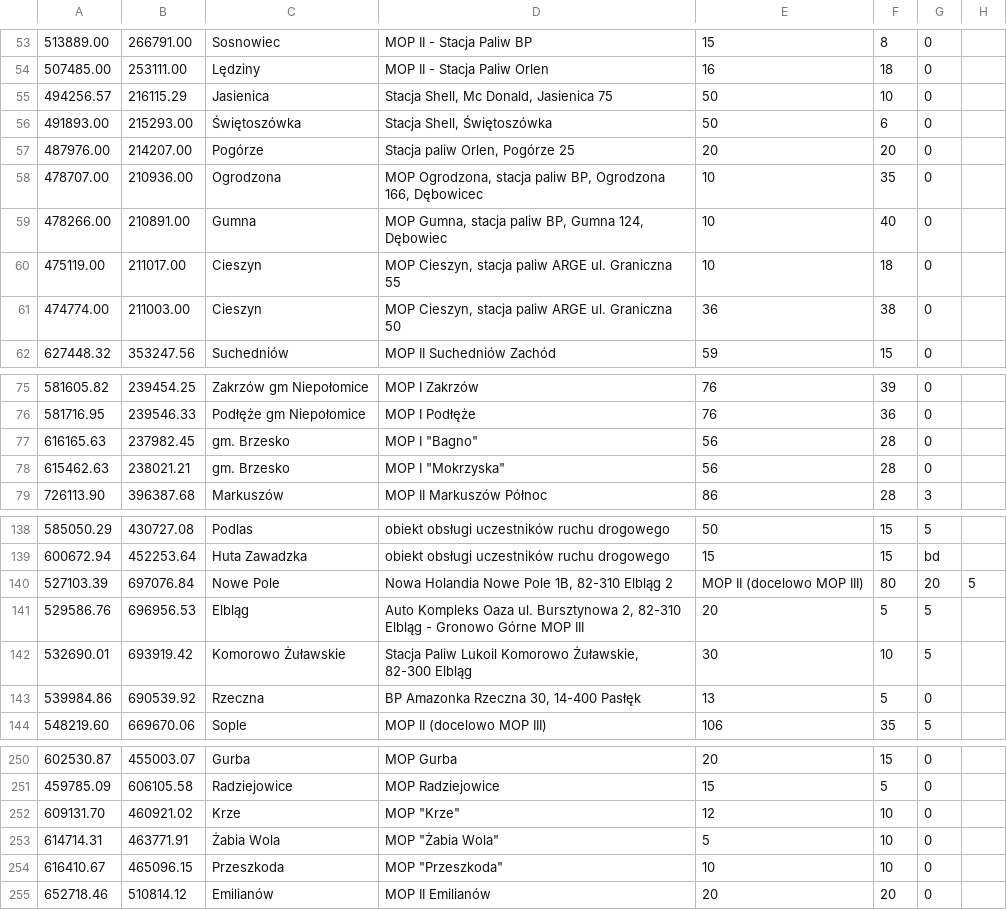
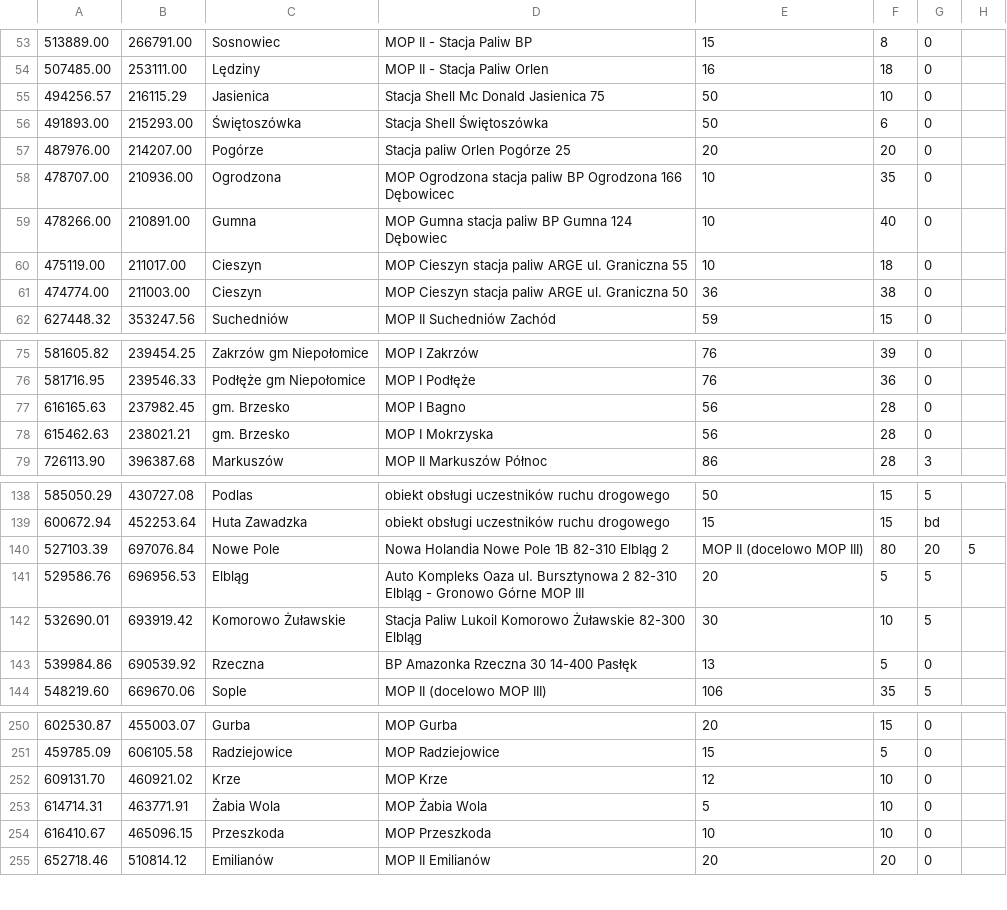
Before and after one commit to mopsy-team/Mopsim, a CSV file: src/main/resources/mop_data/mop_data.csv, drawn as a sheet; only a part is shown, gaps mark what is left out; the diff covers the shown part only.

Commit message:
Update mop_data.csv
csv fixed

```diff
--- a/src/main/resources/mop_data/mop_data.csv
+++ b/src/main/resources/mop_data/mop_data.csv
@@ -54,9 +54,9 @@
 507485.00,253111.00,Lędziny,MOP II - Stacja Paliw Orlen,16,18,0
-494256.57,216115.29,Jasienica,"Stacja Shell, Mc Donald, Jasienica 75",50,10,0
-491893.00,215293.00,Świętoszówka,"Stacja Shell, Świętoszówka",50,6,0
-487976.00,214207.00,Pogórze,"Stacja paliw Orlen, Pogórze 25",20,20,0
-478707.00,210936.00,Ogrodzona,"MOP Ogrodzona, stacja paliw BP, Ogrodzona 166, Dębowicec",10,35,0
-478266.00,210891.00,Gumna,"MOP Gumna, stacja paliw BP, Gumna 124, Dębowiec",10,40,0
-475119.00,211017.00,Cieszyn,"MOP Cieszyn, stacja paliw ARGE ul. Graniczna 55",10,18,0
-474774.00,211003.00,Cieszyn,"MOP Cieszyn, stacja paliw ARGE ul. Graniczna 50",36,38,0
+494256.57,216115.29,Jasienica,Stacja Shell Mc Donald Jasienica 75,50,10,0
+491893.00,215293.00,Świętoszówka,Stacja Shell Świętoszówka,50,6,0
+487976.00,214207.00,Pogórze,Stacja paliw Orlen Pogórze 25,20,20,0
+478707.00,210936.00,Ogrodzona,MOP Ogrodzona stacja paliw BP Ogrodzona 166 Dębowicec,10,35,0
+478266.00,210891.00,Gumna,MOP Gumna stacja paliw BP Gumna 124 Dębowiec,10,40,0
+475119.00,211017.00,Cieszyn,MOP Cieszyn stacja paliw ARGE ul. Graniczna 55,10,18,0
+474774.00,211003.00,Cieszyn,MOP Cieszyn stacja paliw ARGE ul. Graniczna 50,36,38,0
 627448.32,353247.56,Suchedniów,MOP II Suchedniów Zachód,59,15,0
@@ -76,4 +76,4 @@
 581716.95,239546.33,Podłęże gm Niepołomice,MOP I Podłęże,76,36,0
-616165.63,237982.45,gm. Brzesko,"MOP I ""Bagno""",56,28,0
-615462.63,238021.21,gm. Brzesko,"MOP I ""Mokrzyska""",56,28,0
+616165.63,237982.45,gm. Brzesko,MOP I Bagno,56,28,0
+615462.63,238021.21,gm. Brzesko,MOP I Mokrzyska,56,28,0
 726113.90,396387.68,Markuszów,MOP II Markuszów Północ,86,28,3
@@ -139,6 +139,6 @@
 600672.94,452253.64,Huta Zawadzka,obiekt obsługi uczestników ruchu drogowego,15,15,bd
-527103.39,697076.84,Nowe Pole,"Nowa Holandia Nowe Pole 1B, 82-310 Elbląg 2", MOP II (docelowo MOP III),80,20,5
-529586.76,696956.53,Elbląg,"Auto Kompleks Oaza ul. Bursztynowa 2, 82-310 Elbląg - Gronowo Górne MOP III",20,5,5
-532690.01,693919.42,Komorowo Żuławskie,"Stacja Paliw Lukoil Komorowo Żuławskie, 82-300 Elbląg",30,10,5
-539984.86,690539.92,Rzeczna,"BP Amazonka Rzeczna 30, 14-400 Pasłęk",13,5,0
+527103.39,697076.84,Nowe Pole,Nowa Holandia Nowe Pole 1B 82-310 Elbląg 2, MOP II (docelowo MOP III),80,20,5
+529586.76,696956.53,Elbląg,Auto Kompleks Oaza ul. Bursztynowa 2 82-310 Elbląg - Gronowo Górne MOP III,20,5,5
+532690.01,693919.42,Komorowo Żuławskie,Stacja Paliw Lukoil Komorowo Żuławskie 82-300 Elbląg,30,10,5
+539984.86,690539.92,Rzeczna,BP Amazonka Rzeczna 30 14-400 Pasłęk,13,5,0
 548219.60,669670.06,Sople,MOP II (docelowo MOP III),106,35,5
@@ -251,5 +251,5 @@
 459785.09,606105.58,Radziejowice,MOP Radziejowice,15,5,0
-609131.70,460921.02,Krze,"MOP ""Krze""",12,10,0
-614714.31,463771.91,Żabia Wola,"MOP ""Żabia Wola"" ",5,10,0
-616410.67,465096.15,Przeszkoda ,"MOP ""Przeszkoda""",10,10,0
+609131.70,460921.02,Krze,MOP Krze,12,10,0
+614714.31,463771.91,Żabia Wola,MOP Żabia Wola,5,10,0
+616410.67,465096.15,Przeszkoda,MOP Przeszkoda,10,10,0
 652718.46,510814.12,Emilianów,MOP II Emilianów ,20,20,0
```
Also changed, not shown: 4 edited cells elsewhere in this file.
